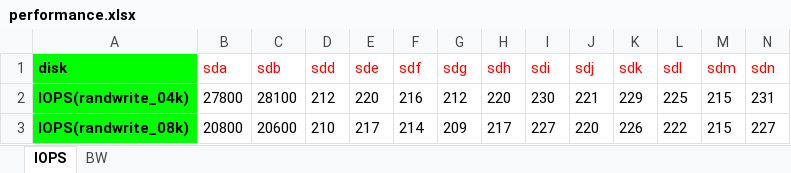
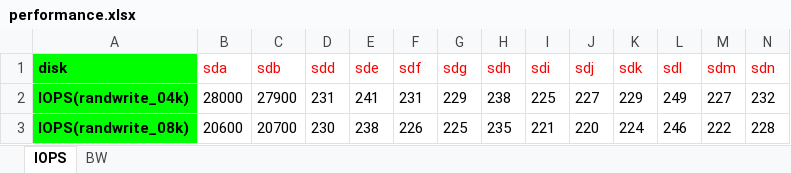
Before and after one commit to imklever/workspace, an Excel workbook: fio/format_xslx/xlsx/performance.xlsx, sheet IOPS, drawn as a sheet; only a part is shown; values as stored, in another font and other column widths than the file's, no borders; charts and pictures not drawn; the diff covers the shown part only; the diff names each change by its address in the sheet, - before the commit and + after, or states it on an @@ line.

```diff
--- a/fio/format_xslx/xlsx/performance.xlsx (sheet IOPS)
+++ b/fio/format_xslx/xlsx/performance.xlsx (sheet IOPS)
-B2 (sda): 27800
+B2 (sda): 28000
-C2 (sdb): 28100
+C2 (sdb): 27900
-D2 (sdd): 212
+D2 (sdd): 231
-E2 (sde): 220
+E2 (sde): 241
-F2 (sdf): 216
+F2 (sdf): 231
-G2 (sdg): 212
+G2 (sdg): 229
-H2 (sdh): 220
+H2 (sdh): 238
-I2 (sdi): 230
+I2 (sdi): 225
-J2 (sdj): 221
+J2 (sdj): 227
-L2 (sdl): 225
+L2 (sdl): 249
-M2 (sdm): 215
+M2 (sdm): 227
-N2 (sdn): 231
+N2 (sdn): 232
-B3 (sda): 20800
+B3 (sda): 20600
-C3 (sdb): 20600
+C3 (sdb): 20700
-D3 (sdd): 210
+D3 (sdd): 230
-E3 (sde): 217
+E3 (sde): 238
-F3 (sdf): 214
+F3 (sdf): 226
-G3 (sdg): 209
+G3 (sdg): 225
-H3 (sdh): 217
+H3 (sdh): 235
-I3 (sdi): 227
+I3 (sdi): 221
-K3 (sdk): 226
+K3 (sdk): 224
-L3 (sdl): 222
+L3 (sdl): 246
-M3 (sdm): 215
+M3 (sdm): 222
-N3 (sdn): 227
+N3 (sdn): 228
```
Also changed, not shown: 123 edited cells elsewhere in this sheet, sheet BW, charts or pictures, fio/performance_all.xlsx, 3 other files.
